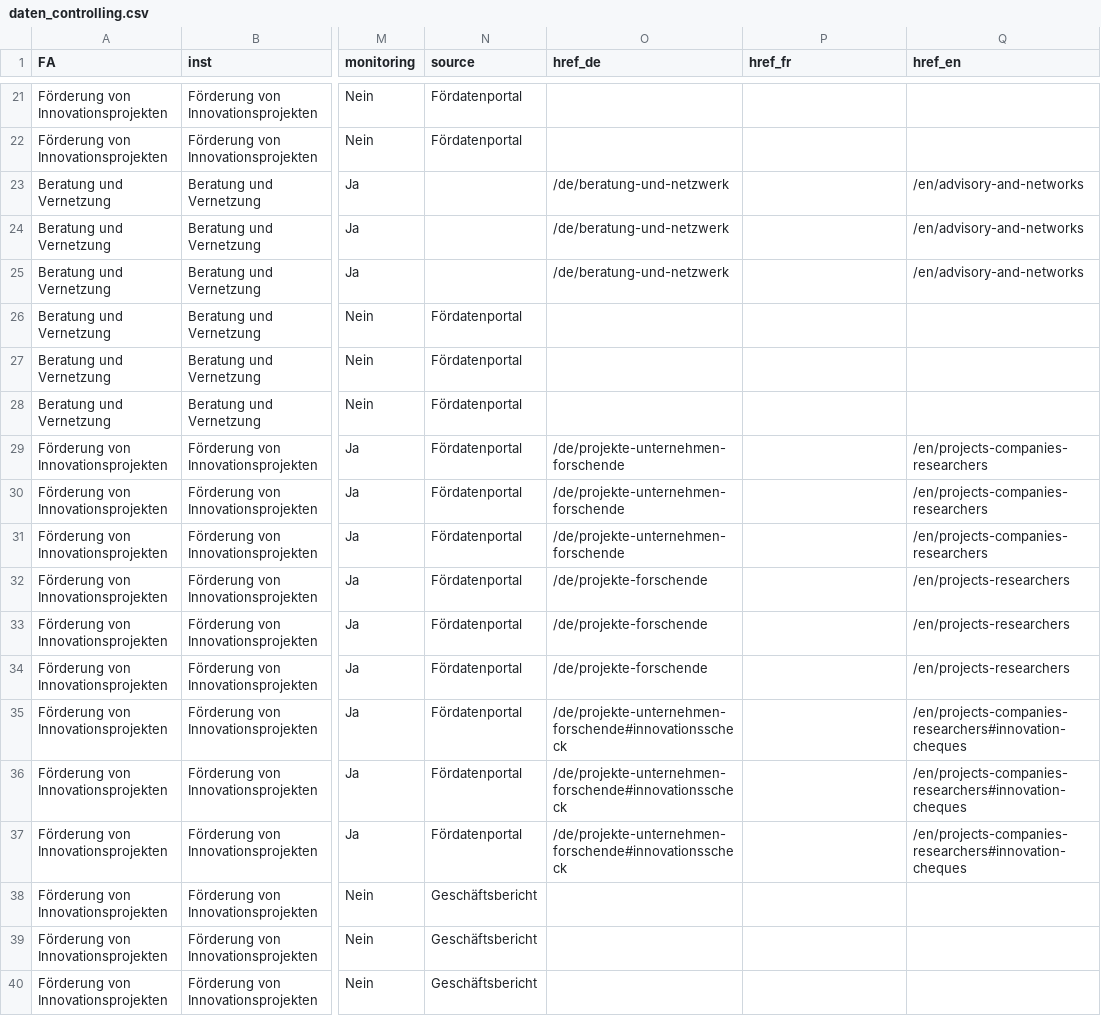
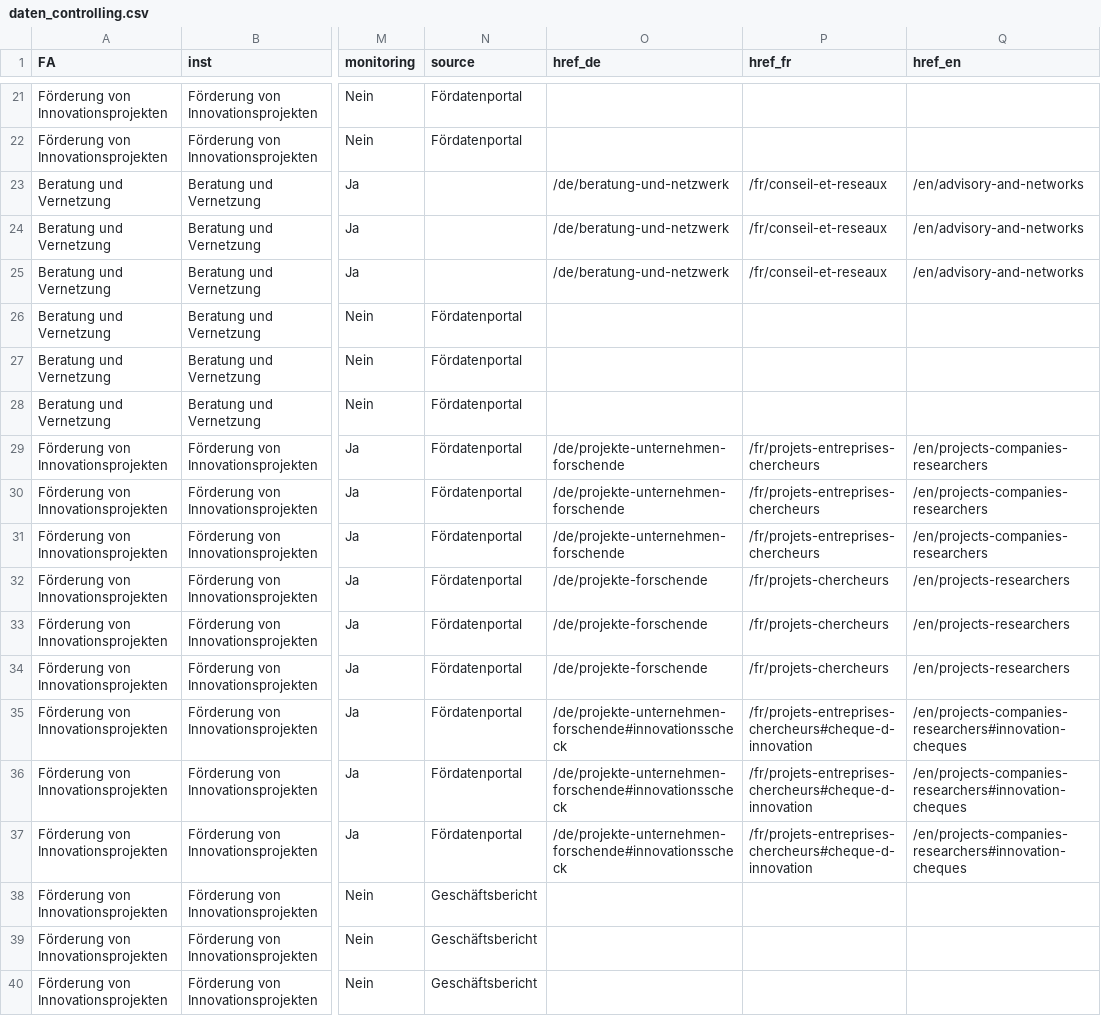
Before and after one commit to Innosuisse-Impact/impact-monitor-2026, a CSV file: src/data/daten_controlling.csv, drawn as a sheet; only a part is shown, gaps mark what is left out; the diff covers the shown part only; the diff names each change by its address in the sheet, - before the commit and + after, or states it on an @@ line.

```diff
--- a/src/data/daten_controlling.csv
+++ b/src/data/daten_controlling.csv
-P23:P25 (href_fr): (empty)
+P23:P25 (href_fr): /fr/conseil-et-reseaux
-P29:P31 (href_fr): (empty)
+P29:P31 (href_fr): /fr/projets-entreprises-chercheurs
-P32:P34 (href_fr): (empty)
+P32:P34 (href_fr): /fr/projets-chercheurs
-P35:P37 (href_fr): (empty)
+P35:P37 (href_fr): /fr/projets-entreprises-chercheurs#cheque-d-innovation
```
Also changed, not shown: 15 edited cells elsewhere in this file.
